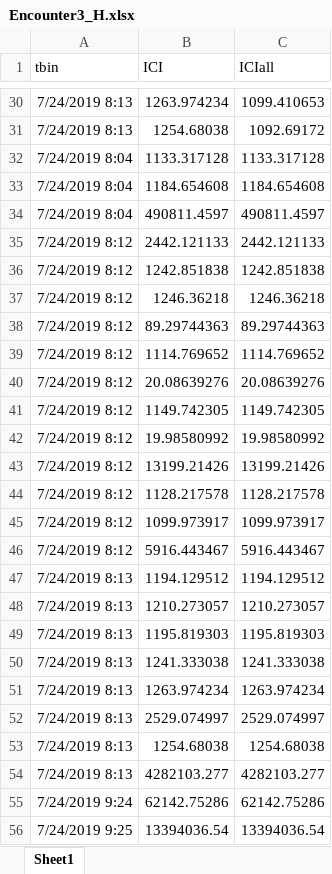
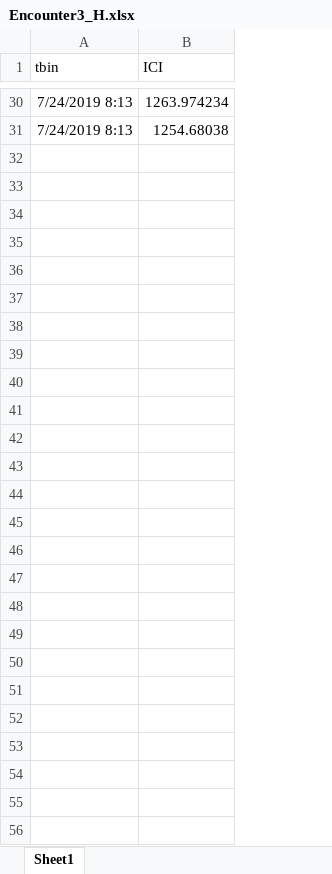
Before and after one commit to nposdalj/SeaTech, an Excel workbook: SpermWhales/Encounter3_H.xlsx, sheet Sheet1, drawn as a sheet; only a part is shown, gaps mark what is left out; values as stored, in another font and other column widths than the file's, no borders; the diff names each change by its address in the sheet, - before the commit and + after, or states it on an @@ line.

```diff
--- a/SpermWhales/Encounter3_H.xlsx (sheet Sheet1)
+++ b/SpermWhales/Encounter3_H.xlsx (sheet Sheet1)
-column C (ICIall), rows 30-31: 1099.410653 | 1092.69172
-row 32: 7/24/2019 8:04 | 1133.317128 | 1133.317128
-row 33: 7/24/2019 8:04 | 1184.654608 | 1184.654608
-row 34: 7/24/2019 8:04 | 490811.4597 | 490811.4597
-row 35: 7/24/2019 8:12 | 2442.121133 | 2442.121133
-row 36: 7/24/2019 8:12 | 1242.851838 | 1242.851838
-row 37: 7/24/2019 8:12 | 1246.36218 | 1246.36218
-row 38: 7/24/2019 8:12 | 89.29744363 | 89.29744363
-row 39: 7/24/2019 8:12 | 1114.769652 | 1114.769652
-row 40: 7/24/2019 8:12 | 20.08639276 | 20.08639276
-row 41: 7/24/2019 8:12 | 1149.742305 | 1149.742305
-row 42: 7/24/2019 8:12 | 19.98580992 | 19.98580992
-row 43: 7/24/2019 8:12 | 13199.21426 | 13199.21426
-row 44: 7/24/2019 8:12 | 1128.217578 | 1128.217578
-row 45: 7/24/2019 8:12 | 1099.973917 | 1099.973917
-row 46: 7/24/2019 8:12 | 5916.443467 | 5916.443467
-row 47: 7/24/2019 8:13 | 1194.129512 | 1194.129512
-row 48: 7/24/2019 8:13 | 1210.273057 | 1210.273057
-row 49: 7/24/2019 8:13 | 1195.819303 | 1195.819303
-row 50: 7/24/2019 8:13 | 1241.333038 | 1241.333038
-row 51: 7/24/2019 8:13 | 1263.974234 | 1263.974234
-row 52: 7/24/2019 8:13 | 2529.074997 | 2529.074997
-row 53: 7/24/2019 8:13 | 1254.68038 | 1254.68038
-row 54: 7/24/2019 8:13 | 4282103.277 | 4282103.277
-row 55: 7/24/2019 9:24 | 62142.75286 | 62142.75286
-row 56: 7/24/2019 9:25 | 13394036.54 | 13394036.54
```
Also changed, not shown: SpermWhales/Encounter1_H.xlsx, SpermWhales/Encounter1_S.xlsx, 3 other files.
